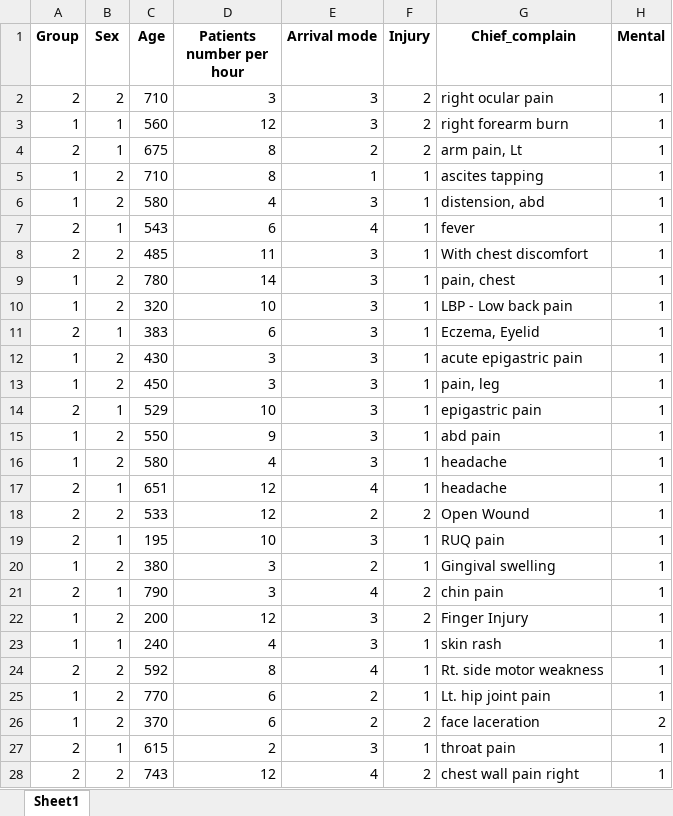
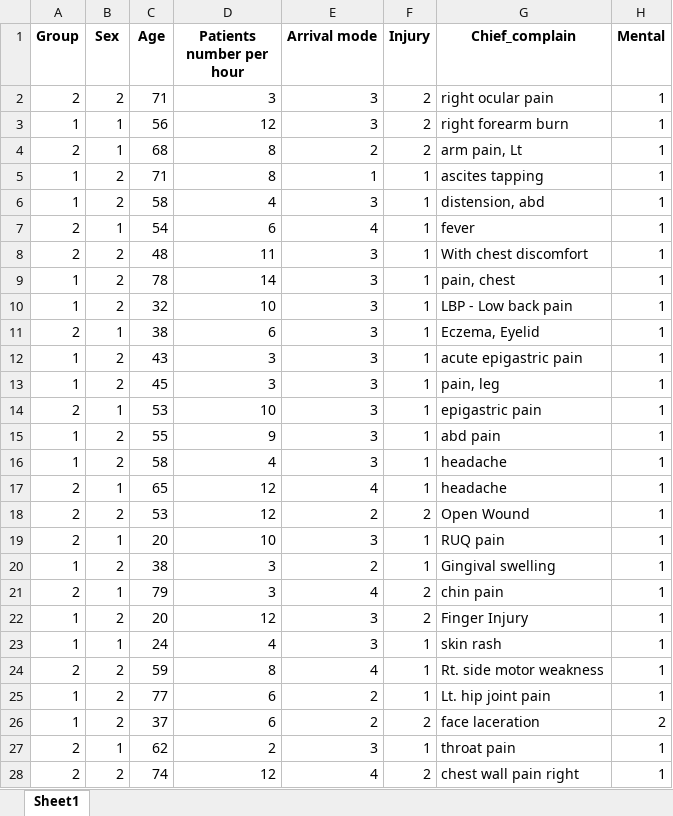
Before and after one commit to AreejAljuhani/SAEIF, an Excel workbook: cleaned.xlsx, sheet Sheet1, drawn as a sheet; only a part is shown; values as stored, in another font and other column widths than the file's, no borders; the diff covers the shown part only; the diff names each change by its address in the sheet, - before the commit and + after, or states it on an @@ line.

Commit message:
Enhanced data cleaning for final version of dataset

```diff
--- a/cleaned.xlsx (sheet Sheet1)
+++ b/cleaned.xlsx (sheet Sheet1)
-C2 (Age): 710
+C2 (Age): 71
-C3 (Age): 560
+C3 (Age): 56
-C4 (Age): 675
+C4 (Age): 68
-C5 (Age): 710
+C5 (Age): 71
-C6 (Age): 580
+C6 (Age): 58
-C7 (Age): 543
+C7 (Age): 54
-C8 (Age): 485
+C8 (Age): 48
-C9 (Age): 780
+C9 (Age): 78
-C10 (Age): 320
+C10 (Age): 32
-C11 (Age): 383
+C11 (Age): 38
-C12 (Age): 430
+C12 (Age): 43
-C13 (Age): 450
+C13 (Age): 45
-C14 (Age): 529
+C14 (Age): 53
-C15 (Age): 550
+C15 (Age): 55
-C16 (Age): 580
+C16 (Age): 58
-C17 (Age): 651
+C17 (Age): 65
-C18 (Age): 533
+C18 (Age): 53
-C19 (Age): 195
+C19 (Age): 20
-C20 (Age): 380
+C20 (Age): 38
-C21 (Age): 790
+C21 (Age): 79
-C22 (Age): 200
+C22 (Age): 20
-C23 (Age): 240
+C23 (Age): 24
-C24 (Age): 592
+C24 (Age): 59
-C25 (Age): 770
+C25 (Age): 77
-C26 (Age): 370
+C26 (Age): 37
-C27 (Age): 615
+C27 (Age): 62
-C28 (Age): 743
+C28 (Age): 74
```
Also changed, not shown: 1182 edited cells elsewhere in this sheet, rows_with_hangul.xlsx, 2 other files.
